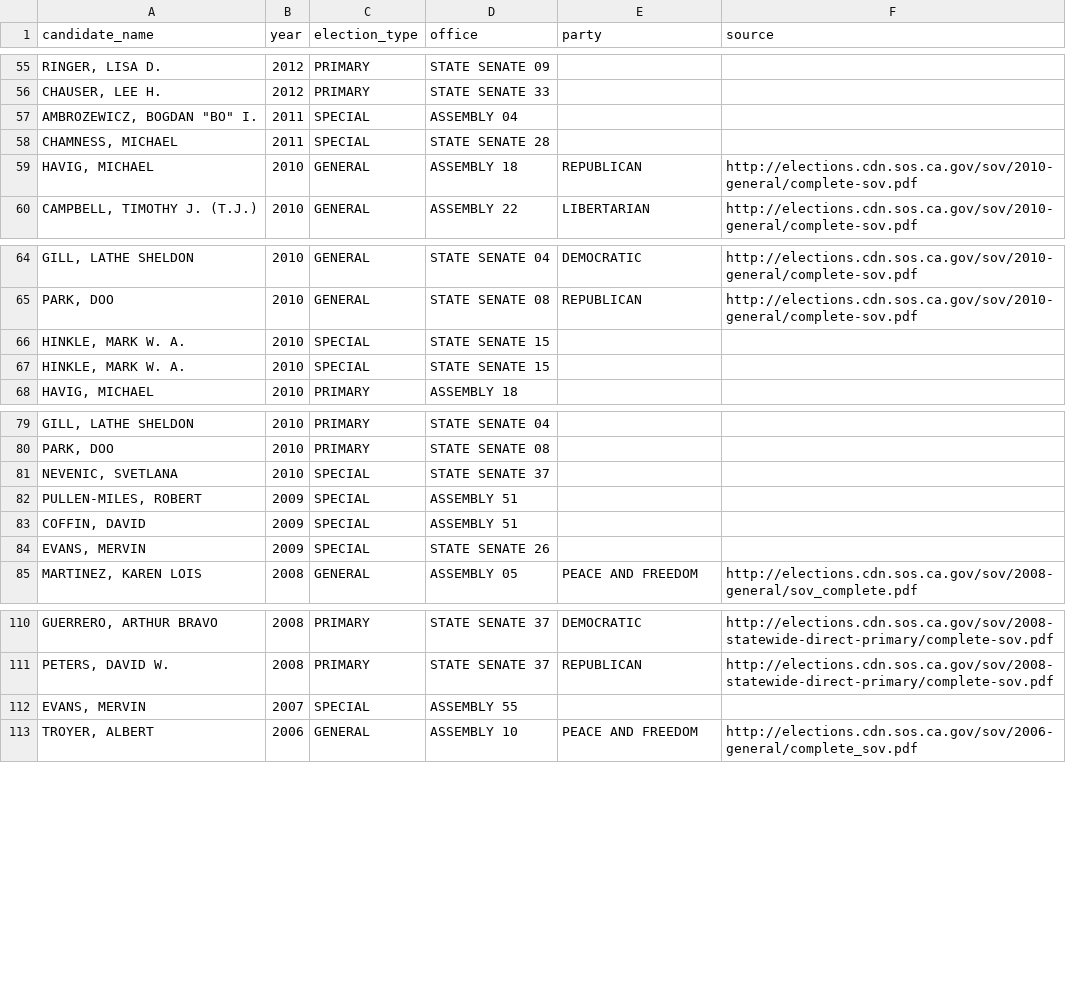
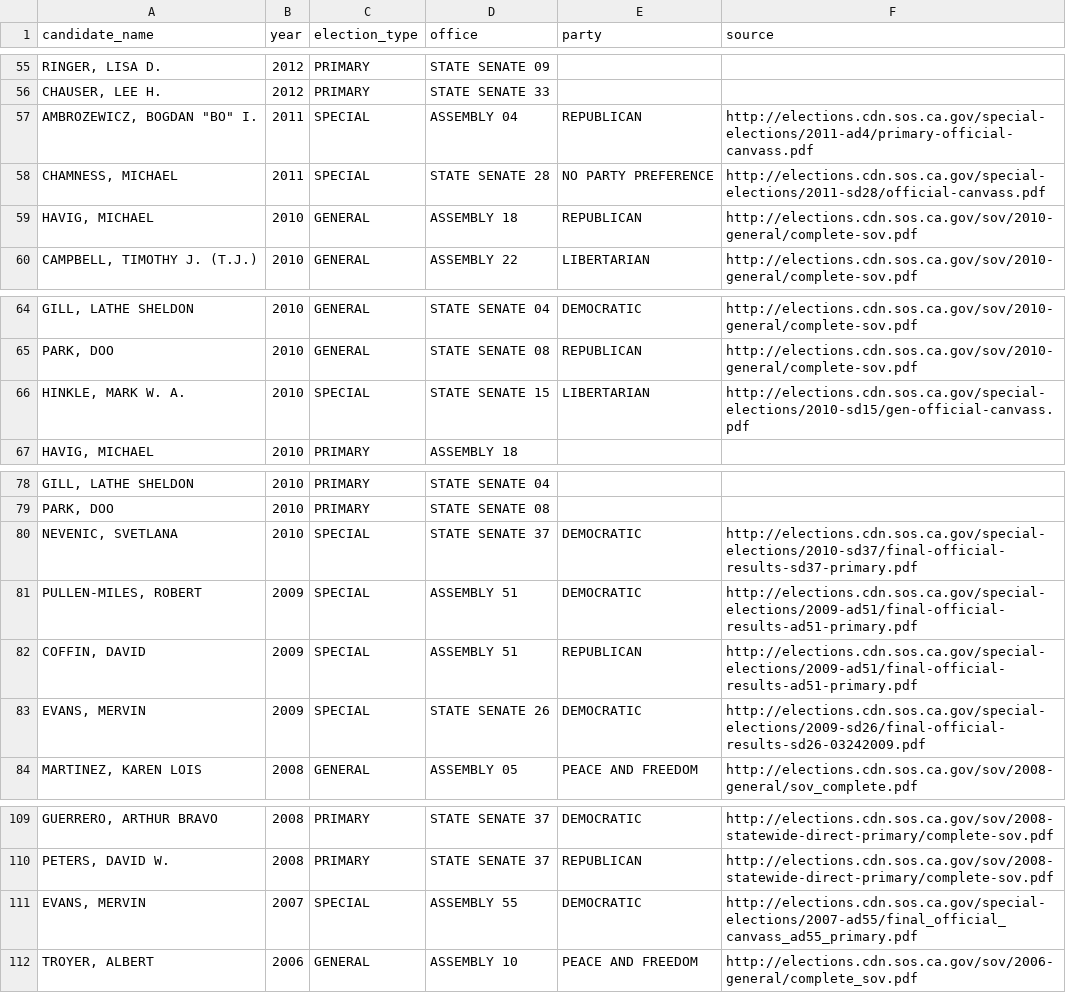
Before and after one commit to palewire/django-calaccess-processed-data, a CSV file: calaccess_processed/corrections/candidate_party.csv, drawn as a sheet; only a part is shown, gaps mark what is left out.

Commit message:
Fill in Special Elections

```diff
--- a/calaccess_processed/corrections/candidate_party.csv
+++ b/calaccess_processed/corrections/candidate_party.csv
@@ -56,4 +56,4 @@ candidate_name,year,election_type,office,party,source
 "CHAUSER, LEE H.",2012,PRIMARY,STATE SENATE 33,,
-"AMBROZEWICZ, BOGDAN ""BO"" I.",2011,SPECIAL,ASSEMBLY 04,,
-"CHAMNESS, MICHAEL",2011,SPECIAL,STATE SENATE 28,,
+"AMBROZEWICZ, BOGDAN ""BO"" I.",2011,SPECIAL,ASSEMBLY 04,REPUBLICAN,http://elections.cdn.sos.ca.gov/special-elections/2011-ad4/primary-official-canvass.pdf
+"CHAMNESS, MICHAEL",2011,SPECIAL,STATE SENATE 28,NO PARTY PREFERENCE,http://elections.cdn.sos.ca.gov/special-elections/2011-sd28/official-canvass.pdf
 "HAVIG, MICHAEL",2010,GENERAL,ASSEMBLY 18,REPUBLICAN,http://elections.cdn.sos.ca.gov/sov/2010-general/complete-sov.pdf
@@ -65,4 +65,3 @@ candidate_name,year,election_type,office,party,source
 "PARK, DOO",2010,GENERAL,STATE SENATE 08,REPUBLICAN,http://elections.cdn.sos.ca.gov/sov/2010-general/complete-sov.pdf
-"HINKLE, MARK W. A.",2010,SPECIAL,STATE SENATE 15,,
-"HINKLE, MARK W. A.",2010,SPECIAL,STATE SENATE 15,,
+"HINKLE, MARK W. A.",2010,SPECIAL,STATE SENATE 15,LIBERTARIAN,http://elections.cdn.sos.ca.gov/special-elections/2010-sd15/gen-official-canvass.pdf
 "HAVIG, MICHAEL",2010,PRIMARY,ASSEMBLY 18,,
@@ -80,6 +79,6 @@ candidate_name,year,election_type,office,party,source
 "PARK, DOO",2010,PRIMARY,STATE SENATE 08,,
-"NEVENIC, SVETLANA",2010,SPECIAL,STATE SENATE 37,,
-"PULLEN-MILES, ROBERT",2009,SPECIAL,ASSEMBLY 51,,
-"COFFIN, DAVID",2009,SPECIAL,ASSEMBLY 51,,
-"EVANS, MERVIN",2009,SPECIAL,STATE SENATE 26,,
+"NEVENIC, SVETLANA",2010,SPECIAL,STATE SENATE 37,DEMOCRATIC,http://elections.cdn.sos.ca.gov/special-elections/2010-sd37/final-official-results-sd37-primary.pdf
+"PULLEN-MILES, ROBERT",2009,SPECIAL,ASSEMBLY 51,DEMOCRATIC,http://elections.cdn.sos.ca.gov/special-elections/2009-ad51/final-official-results-ad51-primary.pdf
+"COFFIN, DAVID",2009,SPECIAL,ASSEMBLY 51,REPUBLICAN,http://elections.cdn.sos.ca.gov/special-elections/2009-ad51/final-official-results-ad51-primary.pdf
+"EVANS, MERVIN",2009,SPECIAL,STATE SENATE 26,DEMOCRATIC,http://elections.cdn.sos.ca.gov/special-elections/2009-sd26/final-official-results-sd26-03242009.pdf
 "MARTINEZ, KAREN LOIS",2008,GENERAL,ASSEMBLY 05,PEACE AND FREEDOM,http://elections.cdn.sos.ca.gov/sov/2008-general/sov_complete.pdf
@@ -111,3 +110,3 @@ candidate_name,year,election_type,office,party,source
 "PETERS, DAVID W.",2008,PRIMARY,STATE SENATE 37,REPUBLICAN,http://elections.cdn.sos.ca.gov/sov/2008-statewide-direct-primary/complete-sov.pdf
-"EVANS, MERVIN",2007,SPECIAL,ASSEMBLY 55,,
+"EVANS, MERVIN",2007,SPECIAL,ASSEMBLY 55,DEMOCRATIC,http://elections.cdn.sos.ca.gov/special-elections/2007-ad55/final_official_canvass_ad55_primary.pdf
 "TROYER, ALBERT",2006,GENERAL,ASSEMBLY 10,PEACE AND FREEDOM,http://elections.cdn.sos.ca.gov/sov/2006-general/complete_sov.pdf
```
